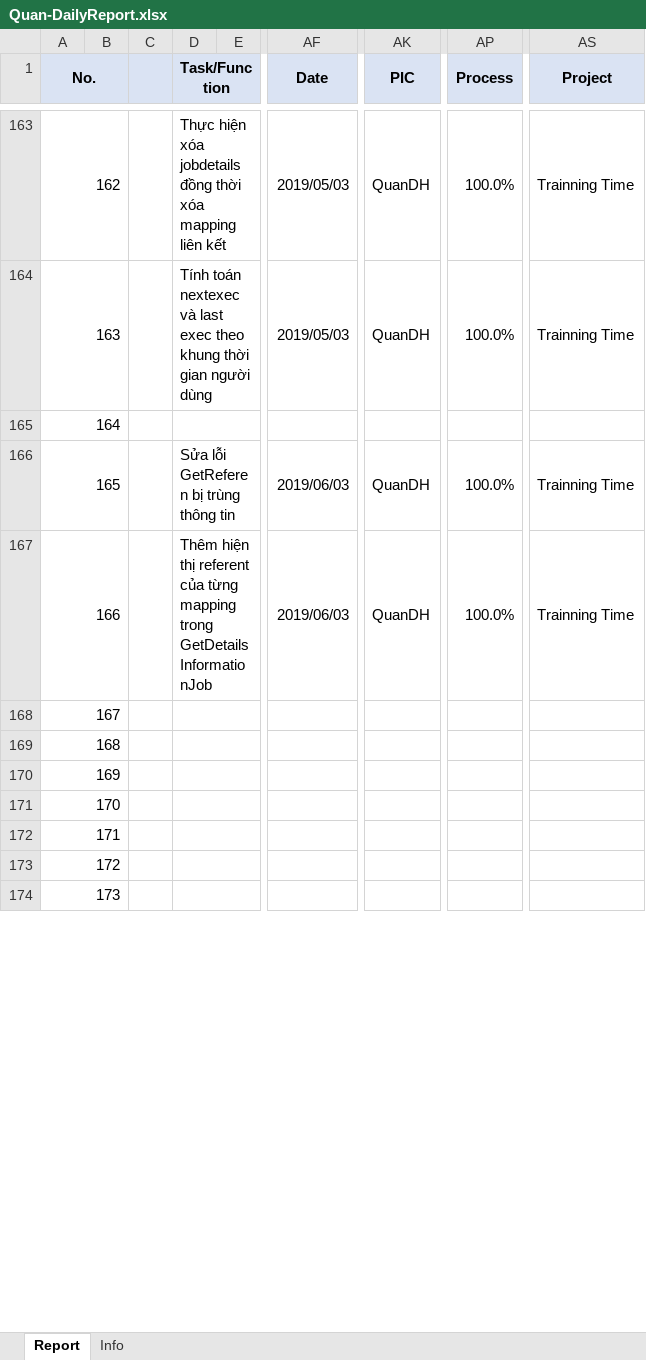
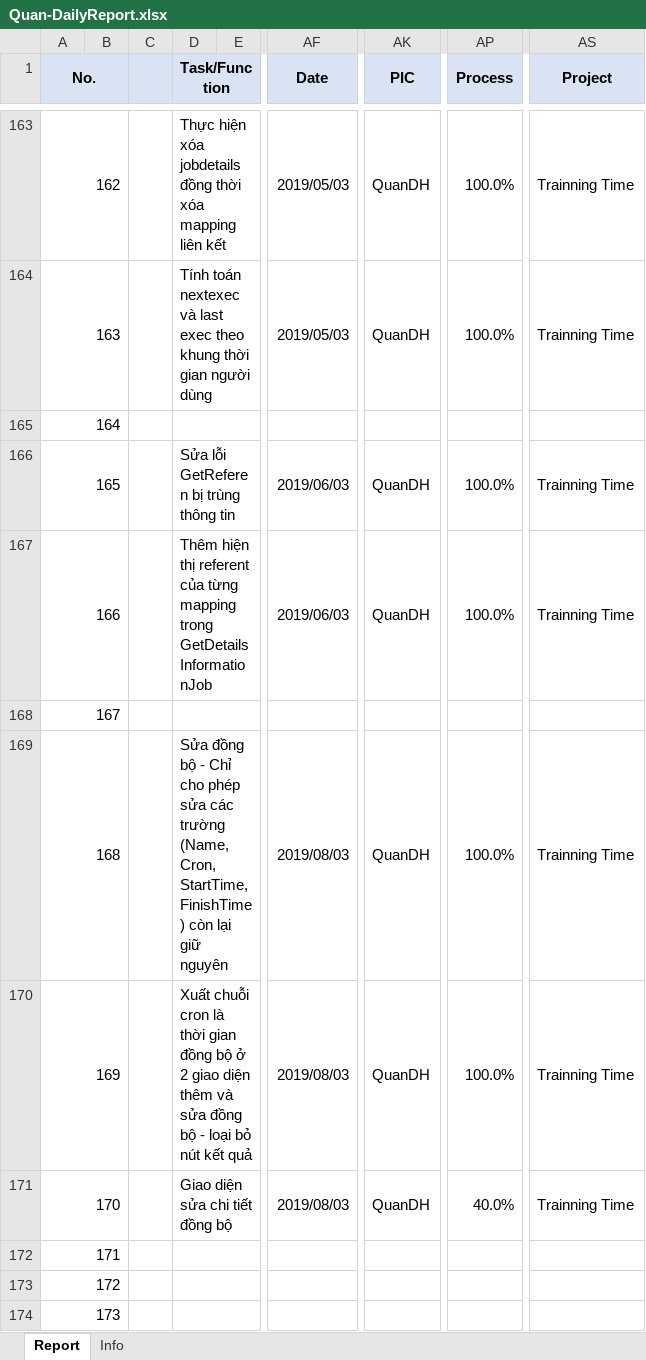
Before and after one commit to pcadev/Reports, an Excel workbook: DailyReport/Quan-DailyReport.xlsx, sheet Report, drawn as a sheet; only a part is shown, gaps mark what is left out; values as stored, in another font and other column widths than the file's, no borders; charts and pictures not drawn; the diff names each change by its address in the sheet, - before the commit and + after, or states it on an @@ line.

Commit message:
báo cáo ngày 8/3/2019

```diff
--- a/DailyReport/Quan-DailyReport.xlsx (sheet Report)
+++ b/DailyReport/Quan-DailyReport.xlsx (sheet Report)
-D169 (Task/Function): (empty)
+D169 (Task/Function): Sửa đồng bộ - Chỉ cho phép sửa các trường (Name, Cron, StartTime, FinishTime) còn lại giữ nguyên
-AF169:AF171 (Date): (empty)
+AF169:AF171 (Date): 2019/08/03
-AK169:AK171 (PIC): (empty)
+AK169:AK171 (PIC): QuanDH
-AP169:AP170 (Process): (empty)
+AP169:AP170 (Process): 100.0%
-AS169:AS171 (Project): (empty)
+AS169:AS171 (Project): Trainning Time
-D170 (Task/Function): (empty)
+D170 (Task/Function): Xuất chuỗi cron là thời gian đồng bộ ở 2 giao diện thêm và sửa đồng bộ - loại bỏ nút kết quả
-D171 (Task/Function): (empty)
+D171 (Task/Function): Giao diện sửa chi tiết đồng bộ
-AP171 (Process): (empty)
+AP171 (Process): 40.0%
```
Also changed, not shown: charts or pictures.
